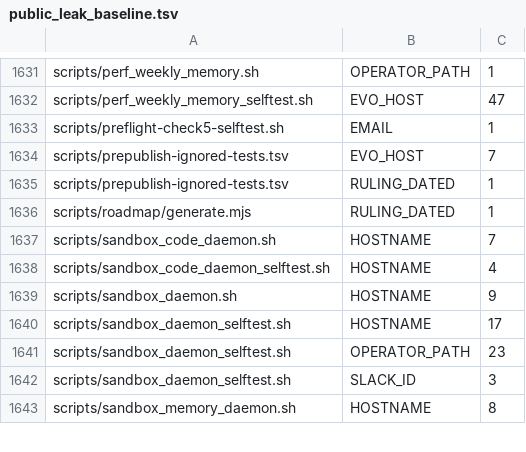
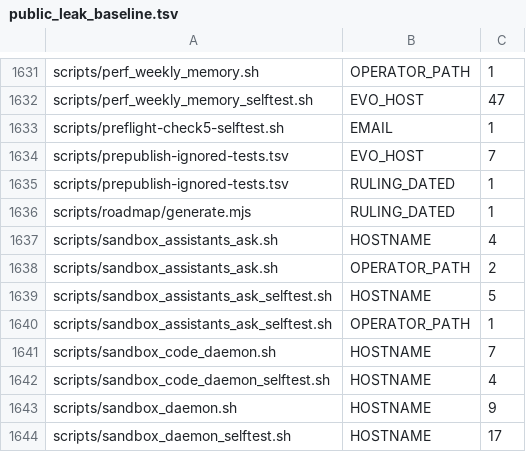
Before and after one commit to bobmatnyc/trusty-tools, a TSV file: scripts/public_leak_baseline.tsv, drawn as a sheet; only a part is shown, gaps mark what is left out; the shorter side is filled out with more unchanged rows.

```diff
--- a/scripts/public_leak_baseline.tsv
+++ b/scripts/public_leak_baseline.tsv
@@ -1636,2 +1636,6 @@ scripts/prepublish-ignored-tests.tsv	RULING_DATED	1
 scripts/roadmap/generate.mjs	RULING_DATED	1
+scripts/sandbox_assistants_ask.sh	HOSTNAME	4
+scripts/sandbox_assistants_ask.sh	OPERATOR_PATH	2
+scripts/sandbox_assistants_ask_selftest.sh	HOSTNAME	5
+scripts/sandbox_assistants_ask_selftest.sh	OPERATOR_PATH	1
 scripts/sandbox_code_daemon.sh	HOSTNAME	7
```
